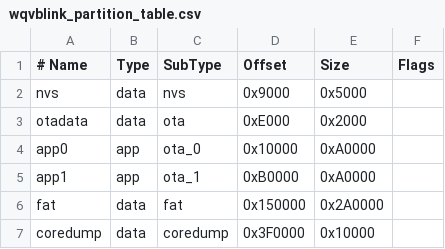
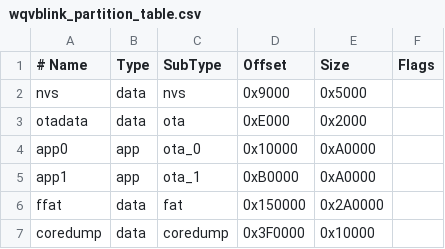
Before and after one commit to partlyhuman/QV1ckenIR, a CSV file: firmware/wqv310/wqvblink_partition_table.csv, drawn as a sheet.

```diff
--- a/firmware/wqv310/wqvblink_partition_table.csv
+++ b/firmware/wqv310/wqvblink_partition_table.csv
@@ -5,3 +5,3 @@ app0,app,ota_0,0x10000,0xA0000,
 app1,app,ota_1,0xB0000,0xA0000,
-fat,data,fat,0x150000,0x2A0000,
+ffat,data,fat,0x150000,0x2A0000,
 coredump,data,coredump,0x3F0000,0x10000,
```
Also changed, not shown: 6 other files.
